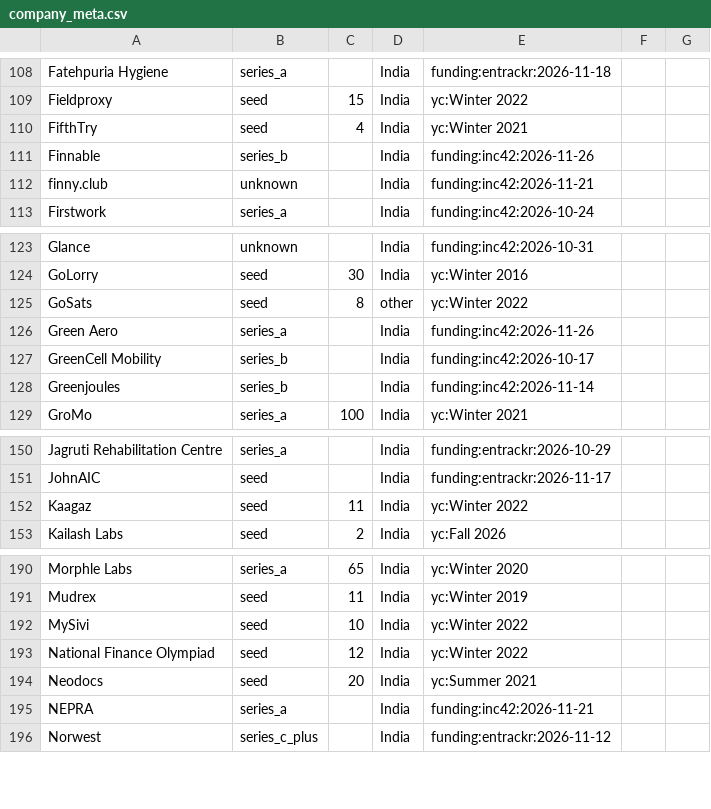
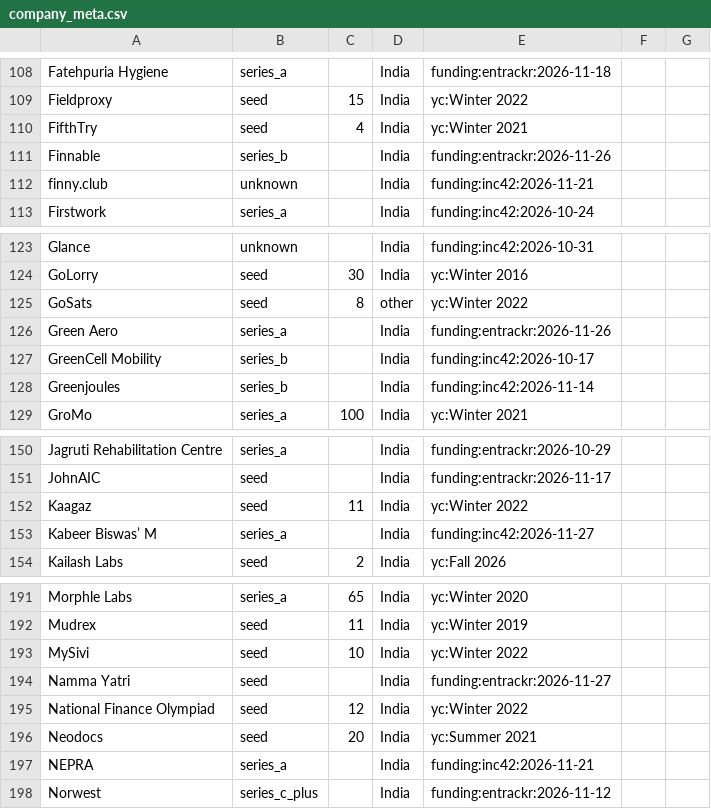
Before and after one commit to UbeshSiddiqui1234/GetANaukri, a CSV file: config/company_meta.csv, drawn as a sheet; only a part is shown, gaps mark what is left out.

```diff
--- a/config/company_meta.csv
+++ b/config/company_meta.csv
@@ -110,3 +110,3 @@ Fieldproxy,seed,15,India,yc:Winter 2022
 FifthTry,seed,4,India,yc:Winter 2021
-Finnable,series_b,,India,funding:inc42:2026-11-26
+Finnable,series_b,,India,funding:entrackr:2026-11-26
 finny.club,unknown,,India,funding:inc42:2026-11-21
@@ -125,3 +125,3 @@ GoLorry,seed,30,India,yc:Winter 2016
 GoSats,seed,8,other,yc:Winter 2022
-Green Aero,series_a,,India,funding:inc42:2026-11-26
+Green Aero,series_a,,India,funding:entrackr:2026-11-26
 GreenCell Mobility,series_b,,India,funding:inc42:2026-10-17
@@ -152,2 +152,3 @@ JohnAIC,seed,,India,funding:entrackr:2026-11-17
 Kaagaz,seed,11,India,yc:Winter 2022
+Kabeer Biswas’ M,series_a,,India,funding:inc42:2026-11-27
 Kailash Labs,seed,2,India,yc:Fall 2026
@@ -192,2 +193,3 @@ Mudrex,seed,11,India,yc:Winter 2019
 MySivi,seed,10,India,yc:Winter 2022
+Namma Yatri,seed,,India,funding:entrackr:2026-11-27
 National Finance Olympiad,seed,12,India,yc:Winter 2022
```
Also changed, not shown: config/inputs/funding_news.csv.
